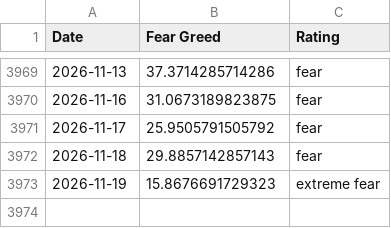
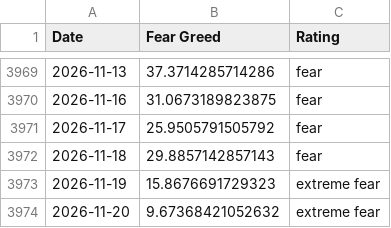
Before and after one commit to vTNT/fear-greed-data, a CSV file: fear-greed.csv, drawn as a sheet; only a part is shown, gaps mark what is left out.

```diff
--- a/fear-greed.csv
+++ b/fear-greed.csv
@@ -3973 +3973,2 @@ Date,Fear Greed,Rating
 2026-11-19,15.8676691729323,extreme fear
+2026-11-20,9.67368421052632,extreme fear
```
Also changed, not shown: gold_history.csv, us2y_history.csv, 1 other file.
